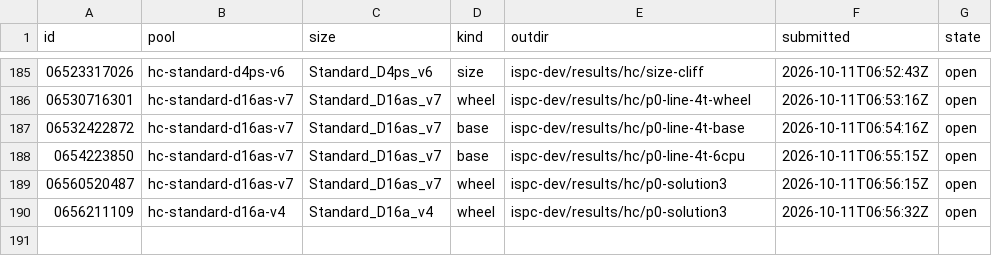
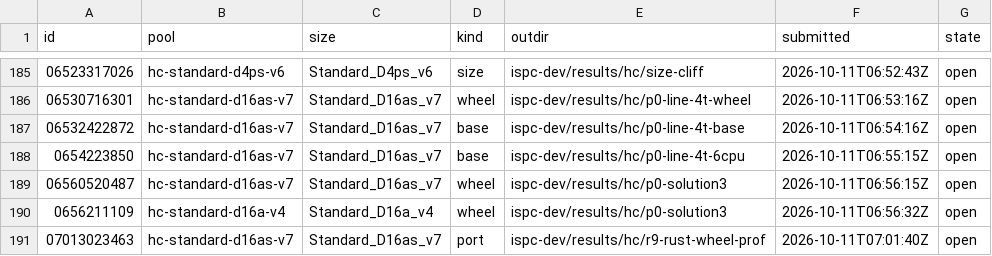
Before and after one commit to cauldnz/Primes, a TSV file: ispc-dev/results/hc/jobs.tsv, drawn as a sheet; only a part is shown, gaps mark what is left out.

```diff
--- a/ispc-dev/results/hc/jobs.tsv
+++ b/ispc-dev/results/hc/jobs.tsv
@@ -190 +190,2 @@ id	pool	size	kind	outdir	submitted	state
 0656211109	hc-standard-d16a-v4	Standard_D16a_v4	wheel	ispc-dev/results/hc/p0-solution3	2026-10-11T06:56:32Z	open
+07013023463	hc-standard-d16as-v7	Standard_D16as_v7	port	ispc-dev/results/hc/r9-rust-wheel-prof	2026-10-11T07:01:40Z	open
```
Also changed, not shown: 3 other files.
